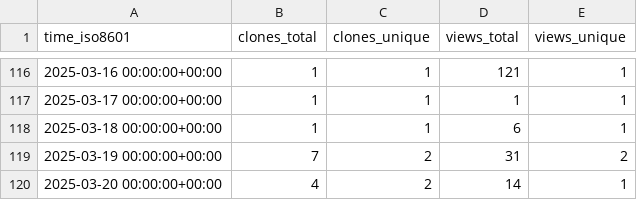
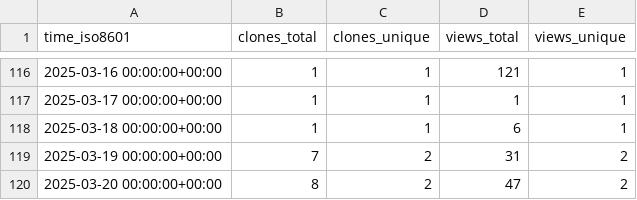
Before and after one commit to CTF-FlagFrenzy/challenges, a CSV file: CTF-FlagFrenzy/challenges/ghrs-data/views_clones_aggregate.csv, drawn as a sheet; only a part is shown, gaps mark what is left out.

```diff
--- a/CTF-FlagFrenzy/challenges/ghrs-data/views_clones_aggregate.csv
+++ b/CTF-FlagFrenzy/challenges/ghrs-data/views_clones_aggregate.csv
@@ -119,2 +119,2 @@ time_iso8601,clones_total,clones_unique,views_total,views_unique
 2025-03-19 00:00:00+00:00,7,2,31,2
-2025-03-20 00:00:00+00:00,4,2,14,1
+2025-03-20 00:00:00+00:00,8,2,47,2
```
Also changed, not shown: 1 other file.
